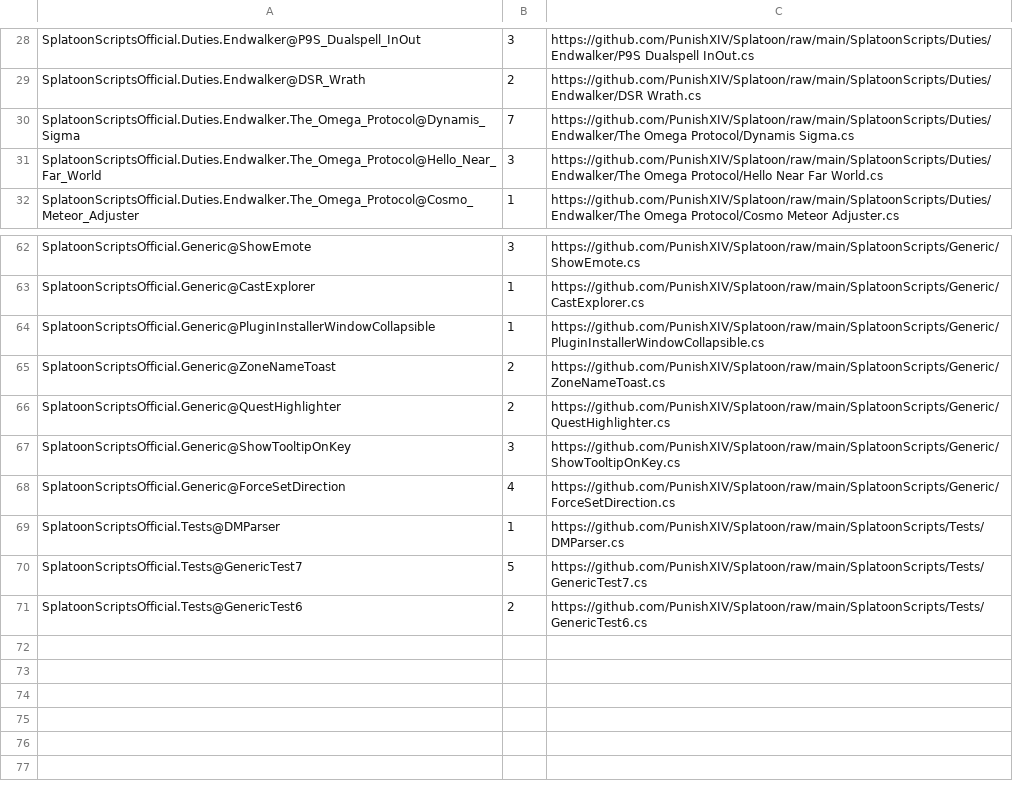
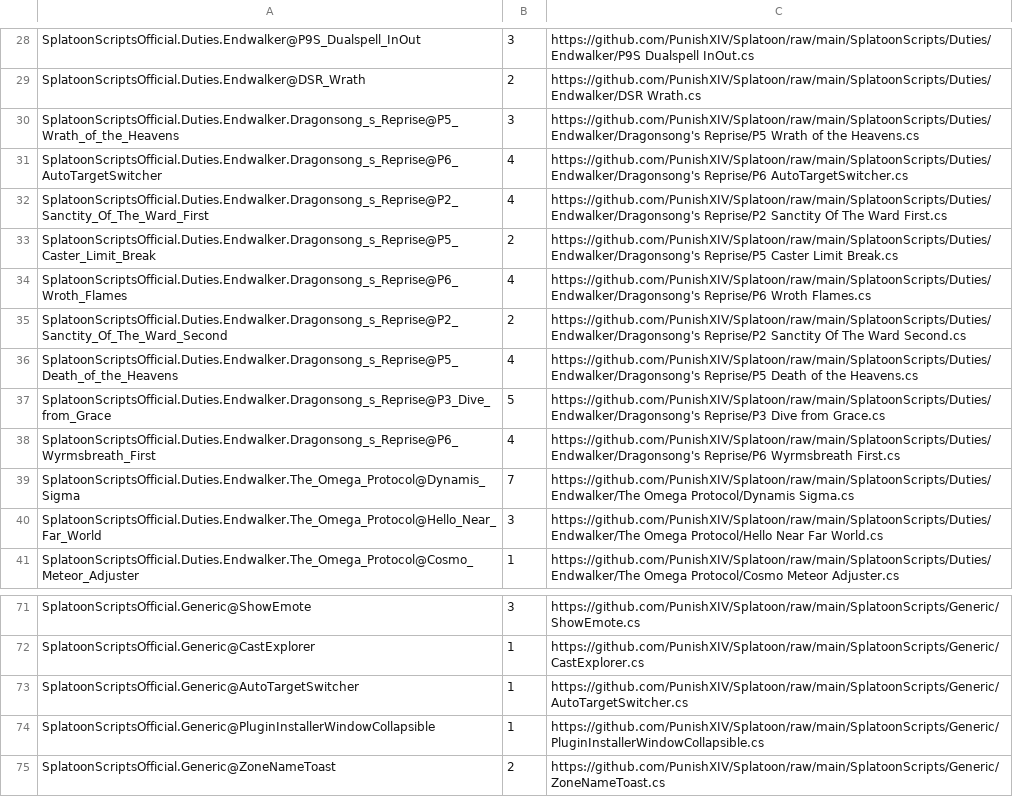
Before and after one commit to PunishXIV/Splatoon, a CSV file: SplatoonScripts/update.csv, drawn as a sheet; only a part is shown, gaps mark what is left out; the shorter side is filled out with more unchanged rows; the diff names each change by its address in the sheet, - before the commit and + after, or states it on an @@ line.

```diff
--- a/SplatoonScripts/update.csv
+++ b/SplatoonScripts/update.csv
+row 30: SplatoonScriptsOfficial.Duties.Endwalker.Dragonsong_s_Reprise@P5_Wrath_of_the_Heavens | 3 | https://github.com/PunishXIV/Splatoon/raw/main/SplatoonScripts/Duties/Endwalker/Dragonsong's Reprise/P5 Wrath of the Heavens.cs
+row 31: SplatoonScriptsOfficial.Duties.Endwalker.Dragonsong_s_Reprise@P6_AutoTargetSwitcher | 4 | https://github.com/PunishXIV/Splatoon/raw/main/SplatoonScripts/Duties/Endwalker/Dragonsong's Reprise/P6 AutoTargetSwitcher.cs
+row 32: SplatoonScriptsOfficial.Duties.Endwalker.Dragonsong_s_Reprise@P2_Sanctity_Of_The_Ward_First | 4 | https://github.com/PunishXIV/Splatoon/raw/main/SplatoonScripts/Duties/Endwalker/Dragonsong's Reprise/P2 Sanctity Of The Ward First.cs
+row 33: SplatoonScriptsOfficial.Duties.Endwalker.Dragonsong_s_Reprise@P5_Caster_Limit_Break | 2 | https://github.com/PunishXIV/Splatoon/raw/main/SplatoonScripts/Duties/Endwalker/Dragonsong's Reprise/P5 Caster Limit Break.cs
+row 34: SplatoonScriptsOfficial.Duties.Endwalker.Dragonsong_s_Reprise@P6_Wroth_Flames | 4 | https://github.com/PunishXIV/Splatoon/raw/main/SplatoonScripts/Duties/Endwalker/Dragonsong's Reprise/P6 Wroth Flames.cs
+row 35: SplatoonScriptsOfficial.Duties.Endwalker.Dragonsong_s_Reprise@P2_Sanctity_Of_The_Ward_Second | 2 | https://github.com/PunishXIV/Splatoon/raw/main/SplatoonScripts/Duties/Endwalker/Dragonsong's Reprise/P2 Sanctity Of The Ward Second.cs
+row 36: SplatoonScriptsOfficial.Duties.Endwalker.Dragonsong_s_Reprise@P5_Death_of_the_Heavens | 4 | https://github.com/PunishXIV/Splatoon/raw/main/SplatoonScripts/Duties/Endwalker/Dragonsong's Reprise/P5 Death of the Heavens.cs
+row 37: SplatoonScriptsOfficial.Duties.Endwalker.Dragonsong_s_Reprise@P3_Dive_from_Grace | 5 | https://github.com/PunishXIV/Splatoon/raw/main/SplatoonScripts/Duties/Endwalker/Dragonsong's Reprise/P3 Dive from Grace.cs
+row 38: SplatoonScriptsOfficial.Duties.Endwalker.Dragonsong_s_Reprise@P6_Wyrmsbreath_First | 4 | https://github.com/PunishXIV/Splatoon/raw/main/SplatoonScripts/Duties/Endwalker/Dragonsong's Reprise/P6 Wyrmsbreath First.cs
+row 73: SplatoonScriptsOfficial.Generic@AutoTargetSwitcher | 1 | https://github.com/PunishXIV/Splatoon/raw/main/SplatoonScripts/Generic/AutoTargetSwitcher.cs
```
